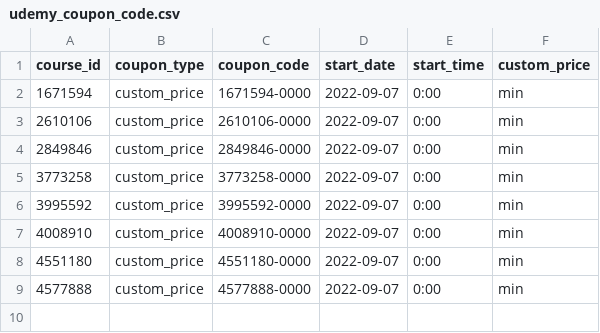
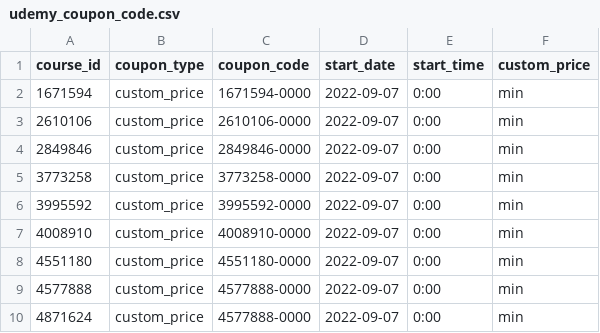
Before and after one commit to ikuma-hiroyuki/create_udemy_coupon, a CSV file: base_files/udemy_coupon_code.csv, drawn as a sheet; the diff names each change by its address in the sheet, - before the commit and + after, or states it on an @@ line.

Commit message:
新コース追加

```diff
--- a/base_files/udemy_coupon_code.csv
+++ b/base_files/udemy_coupon_code.csv
+row 10: 4871624 | custom_price | 4577888-0000 | 2022-09-07 | 0:00 | min
```
